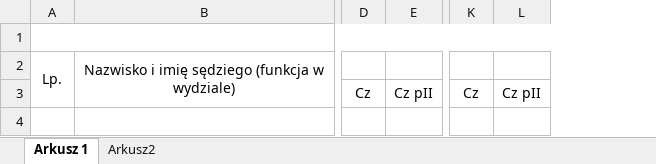
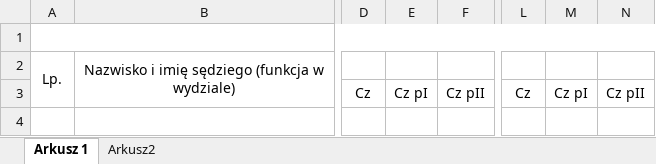
Before and after one commit to RolandSkowronek1972/Statystyki, an Excel workbook: Statystyki_2018/Template/aktc2.xlsx, sheet Arkusz 1, drawn as a sheet; only a part is shown, gaps mark what is left out; values as stored, in another font and other column widths than the file's, no borders; the diff names each change by its address in the sheet, - before the commit and + after, or states it on an @@ line.

```diff
--- a/Statystyki_2018/Template/aktc2.xlsx (sheet Arkusz 1)
+++ b/Statystyki_2018/Template/aktc2.xlsx (sheet Arkusz 1)
+column E, row 3: Cz pI
+column M, row 3: Cz pI
```
Also changed, not shown: sheet Arkusz2, formulas that keep their value, 27 other files.
